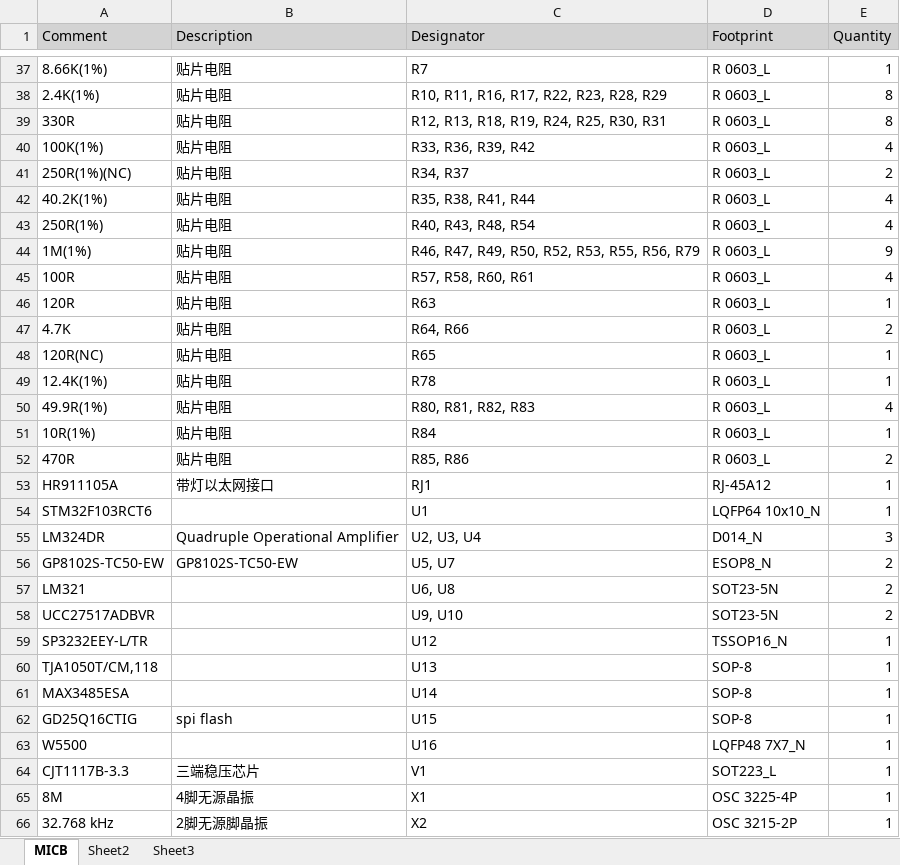
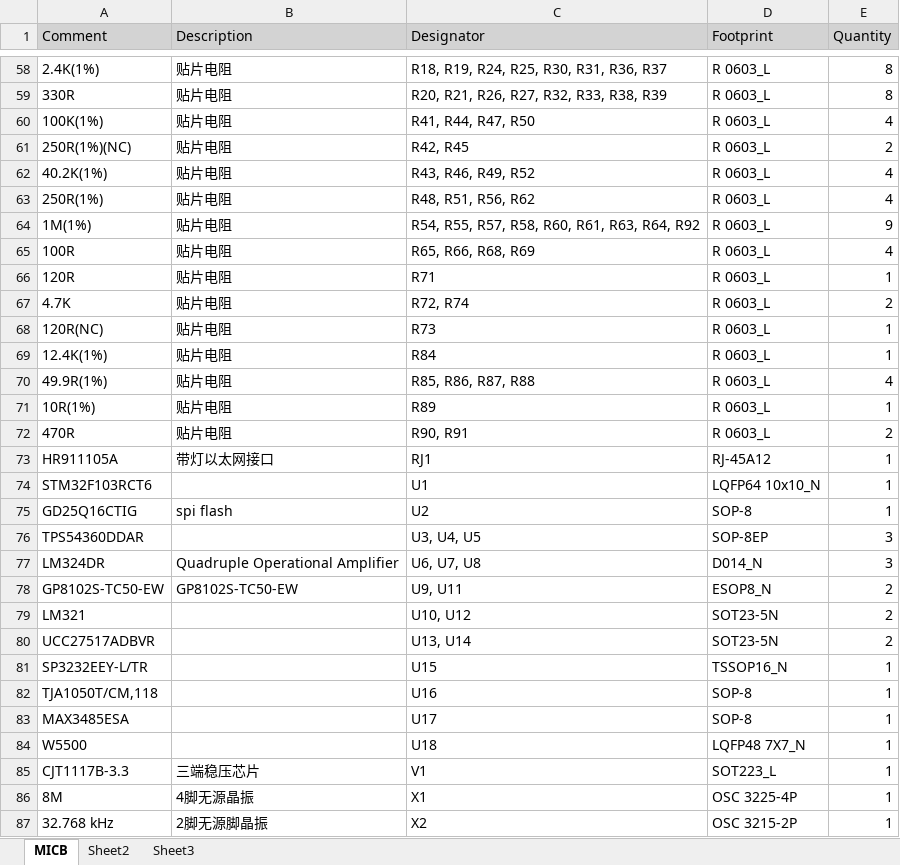
Before and after one commit to TempleLv/MICB, an Excel workbook: hardware/Project Outputs for MICB/MICB.xlsx, sheet MICB, drawn as a sheet; only a part is shown, gaps mark what is left out; values as stored, in another font and other column widths than the file's, no borders; removed rows and columns are numbered as before the commit, all else as after; the diff covers the shown part only; the diff names each change by its address in the sheet, - before the commit and + after, or states it on an @@ line.

```diff
--- a/hardware/Project Outputs for MICB/MICB.xlsx (sheet MICB)
+++ b/hardware/Project Outputs for MICB/MICB.xlsx (sheet MICB)
-row 37: 8.66K(1%) | 贴片电阻 | R7 | R 0603_L | 1
-C58 (Designator): R10, R11, R16, R17, R22, R23, R28, R29
+C58 (Designator): R18, R19, R24, R25, R30, R31, R36, R37
-C59 (Designator): R12, R13, R18, R19, R24, R25, R30, R31
+C59 (Designator): R20, R21, R26, R27, R32, R33, R38, R39
-C60 (Designator): R33, R36, R39, R42
+C60 (Designator): R41, R44, R47, R50
-C61 (Designator): R34, R37
+C61 (Designator): R42, R45
-C62 (Designator): R35, R38, R41, R44
+C62 (Designator): R43, R46, R49, R52
-C63 (Designator): R40, R43, R48, R54
+C63 (Designator): R48, R51, R56, R62
-C64 (Designator): R46, R47, R49, R50, R52, R53, R55, R56, R79
+C64 (Designator): R54, R55, R57, R58, R60, R61, R63, R64, R92
-C65 (Designator): R57, R58, R60, R61
+C65 (Designator): R65, R66, R68, R69
-C66 (Designator): R63
+C66 (Designator): R71
-C67 (Designator): R64, R66
+C67 (Designator): R72, R74
-C68 (Designator): R65
+C68 (Designator): R73
-C69 (Designator): R78
+C69 (Designator): R84
-C70 (Designator): R80, R81, R82, R83
+C70 (Designator): R85, R86, R87, R88
-C71 (Designator): R84
+C71 (Designator): R89
-C72 (Designator): R85, R86
+C72 (Designator): R90, R91
+row 75: GD25Q16CTIG | spi flash | U2 | SOP-8 | 1
+row 76: TPS54360DDAR |  | U3, U4, U5 | SOP-8EP | 3
-C77 (Designator): U2, U3, U4
+C77 (Designator): U6, U7, U8
-C78 (Designator): U5, U7
+C78 (Designator): U9, U11
-C79 (Designator): U6, U8
+C79 (Designator): U10, U12
-C80 (Designator): U9, U10
+C80 (Designator): U13, U14
-C81 (Designator): U12
+C81 (Designator): U15
-C82 (Designator): U13
+C82 (Designator): U16
-C83 (Designator): U14
+C83 (Designator): U17
-row 62: GD25Q16CTIG | spi flash | U15 | SOP-8 | 1
-C84 (Designator): U16
+C84 (Designator): U18
```
Also changed, not shown: 27 added rows, 6 removed rows and 26 edited cells elsewhere in this sheet, 2 other files.
